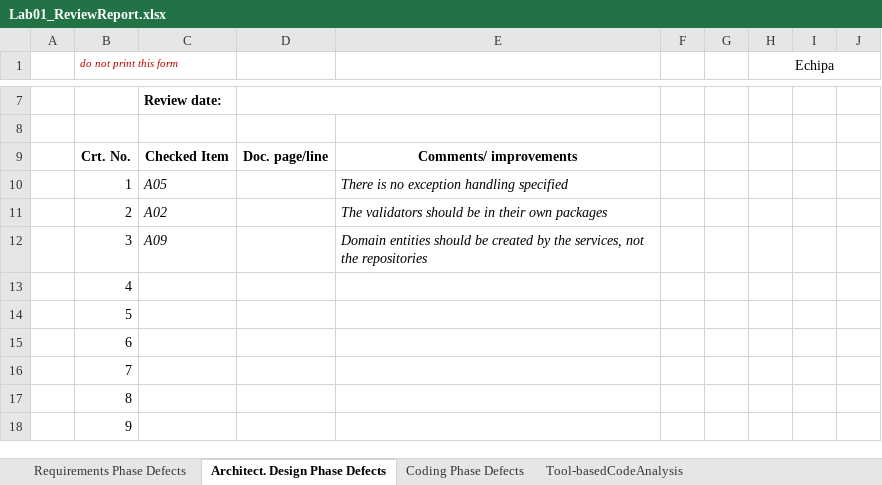
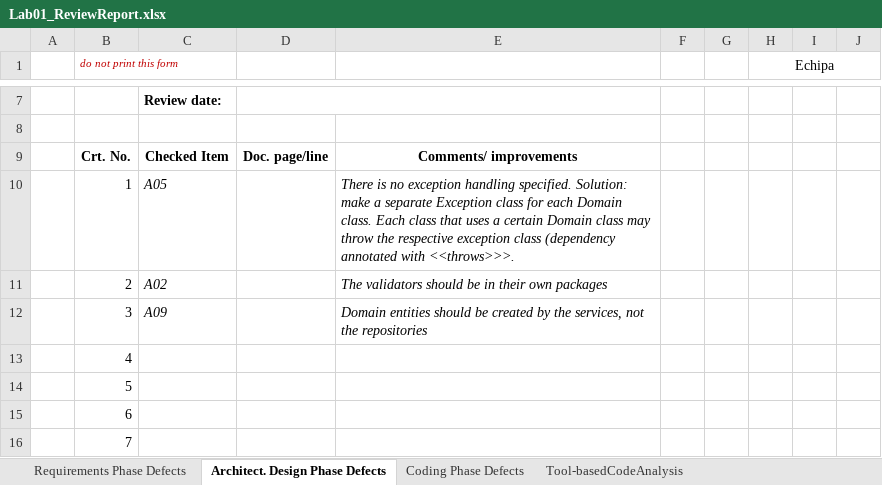
Before and after one commit to andrei45635/infinity_inventory_vvss, an Excel workbook: Docs/Lab01/Lab01_ReviewReport.xlsx, sheet Architect. Design Phase Defects, drawn as a sheet; only a part is shown, gaps mark what is left out; the shorter side is filled out with more unchanged rows; values as stored, in another font and other column widths than the file's, no borders; the diff names each change by its address in the sheet, - before the commit and + after, or states it on an @@ line.

```diff
--- a/Docs/Lab01/Lab01_ReviewReport.xlsx (sheet Architect. Design Phase Defects)
+++ b/Docs/Lab01/Lab01_ReviewReport.xlsx (sheet Architect. Design Phase Defects)
-E10: …exception handling specified
+E10: …exception handling specified. Solution: make a separate Exception class for each Domain class. Each class that uses a certain Domain class may throw the respective exception class (dependency annotated with <<throws>>>.
```
Also changed, not shown: sheet Coding Phase Defects, 1 other file.
